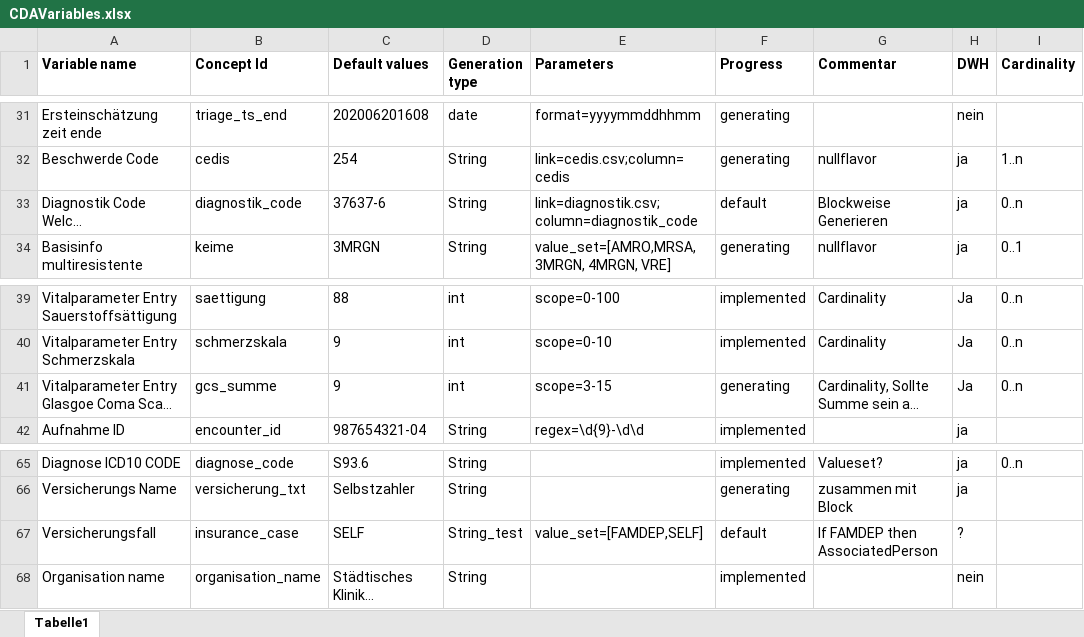
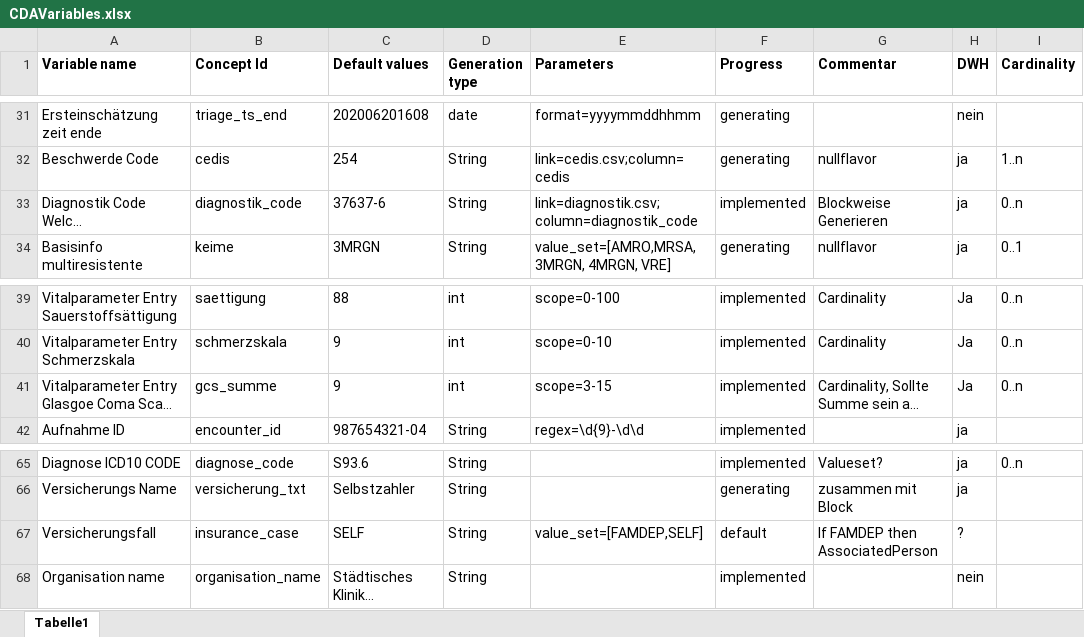
Before and after one commit to aktin/cda-test-data-generator, an Excel workbook: resources/CDAVariables.xlsx, sheet Tabelle1, drawn as a sheet; only a part is shown, gaps mark what is left out; long unchanged cells end in …; values as stored, in another font and other column widths than the file's, no borders; the diff names each change by its address in the sheet, - before the commit and + after, or states it on an @@ line.

```diff
--- a/resources/CDAVariables.xlsx (sheet Tabelle1)
+++ b/resources/CDAVariables.xlsx (sheet Tabelle1)
-F33 (Progress): default
+F33 (Progress): implemented
-F41 (Progress): generating
+F41 (Progress): implemented
-D67 (Generation type): String_test
+D67 (Generation type): String
```
Also changed, not shown: 3 other files.
